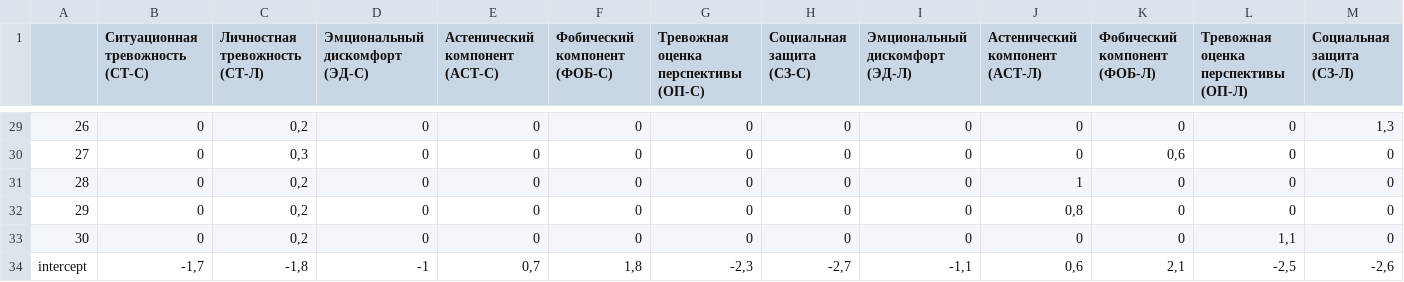
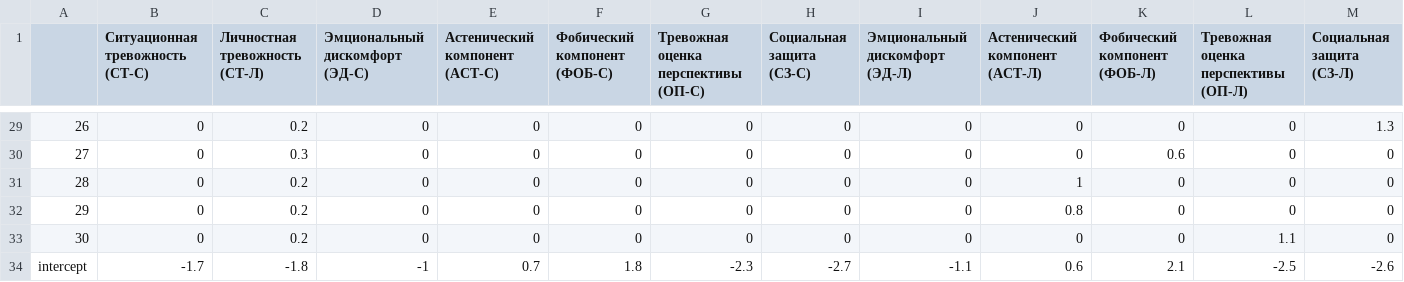
Before and after one commit to youKnowThatGuy/PureMind, a CSV file: PureMind/CSV_files_questions/psy_questions_table_7.csv, drawn as a sheet; only a part is shown, gaps mark what is left out; the diff covers the shown part only; the diff names each change by its address in the sheet, - before the commit and + after, or states it on an @@ line.

```diff
--- a/PureMind/CSV_files_questions/psy_questions_table_7.csv
+++ b/PureMind/CSV_files_questions/psy_questions_table_7.csv
-C29 (Личностная тревожность (СТ-Л)): 0,2
+C29 (Личностная тревожность (СТ-Л)): 0.2
-M29 (Социальная защита (СЗ-Л)): 1,3
+M29 (Социальная защита (СЗ-Л)): 1.3
-C30 (Личностная тревожность (СТ-Л)): 0,3
+C30 (Личностная тревожность (СТ-Л)): 0.3
-K30 (Фобический компонент (ФОБ-Л)): 0,6
+K30 (Фобический компонент (ФОБ-Л)): 0.6
-C31:C33 (Личностная тревожность (СТ-Л)): 0,2
+C31:C33 (Личностная тревожность (СТ-Л)): 0.2
-J32 (Астенический компонент (АСТ-Л)): 0,8
+J32 (Астенический компонент (АСТ-Л)): 0.8
-L33: 1,1
+L33: 1.1
-B34 (Ситуационная тревожность (СТ-С)): -1,7
+B34 (Ситуационная тревожность (СТ-С)): -1.7
-C34 (Личностная тревожность (СТ-Л)): -1,8
+C34 (Личностная тревожность (СТ-Л)): -1.8
-E34 (Астенический компонент (АСТ-С)): 0,7
+E34 (Астенический компонент (АСТ-С)): 0.7
-F34 (Фобический компонент (ФОБ-С)): 1,8
+F34 (Фобический компонент (ФОБ-С)): 1.8
-G34: -2,3
+G34: -2.3
-H34 (Социальная защита (СЗ-С)): -2,7
+H34 (Социальная защита (СЗ-С)): -2.7
-I34 (Эмциональный дискомфорт (ЭД-Л)): -1,1
+I34 (Эмциональный дискомфорт (ЭД-Л)): -1.1
-J34 (Астенический компонент (АСТ-Л)): 0,6
+J34 (Астенический компонент (АСТ-Л)): 0.6
-K34 (Фобический компонент (ФОБ-Л)): 2,1
+K34 (Фобический компонент (ФОБ-Л)): 2.1
-L34: -2,5
+L34: -2.5
-M34 (Социальная защита (СЗ-Л)): -2,6
+M34 (Социальная защита (СЗ-Л)): -2.6
```
Also changed, not shown: 49 edited cells elsewhere in this file, PureMind/CSV_files_questions/psy_questions_table_3.csv, PureMind/CSV_files_questions/psy_questions_table_4.csv, 13 other files.
